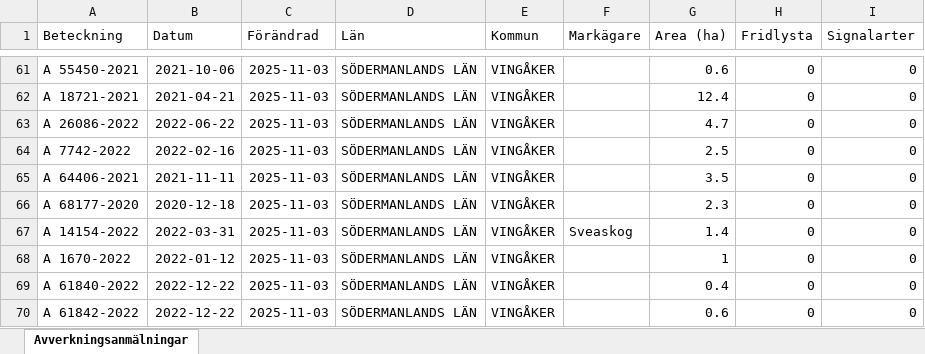
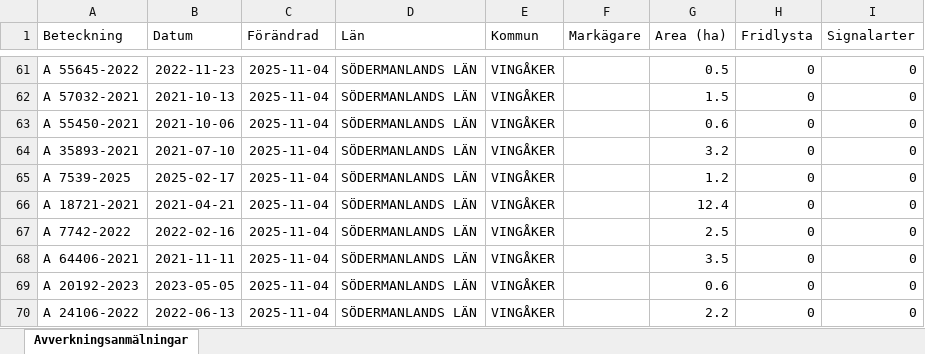
Before and after one commit to klasma/Logging_0428, an Excel workbook: Översikt VINGÅKER.xlsx, sheet Avverkningsanmälningar, drawn as a sheet; only a part is shown, gaps mark what is left out; values as stored, in another font and other column widths than the file's, no borders; the diff covers the shown part only; the diff names each change by its address in the sheet, - before the commit and + after, or states it on an @@ line.

```diff
--- a/Översikt VINGÅKER.xlsx (sheet Avverkningsanmälningar)
+++ b/Översikt VINGÅKER.xlsx (sheet Avverkningsanmälningar)
-A61 (Beteckning): A 55450-2021
+A61 (Beteckning): A 55645-2022
-B61 (Datum): 2021-10-06
+B61 (Datum): 2022-11-23
-C61:C70 (Förändrad): 2025-11-03
+C61:C70 (Förändrad): 2025-11-04
-G61 (Area (ha)): 0.6
+G61 (Area (ha)): 0.5
-A62 (Beteckning): A 18721-2021
+A62 (Beteckning): A 57032-2021
-B62 (Datum): 2021-04-21
+B62 (Datum): 2021-10-13
-G62 (Area (ha)): 12.4
+G62 (Area (ha)): 1.5
-A63 (Beteckning): A 26086-2022
+A63 (Beteckning): A 55450-2021
-B63 (Datum): 2022-06-22
+B63 (Datum): 2021-10-06
-G63 (Area (ha)): 4.7
+G63 (Area (ha)): 0.6
-A64 (Beteckning): A 7742-2022
+A64 (Beteckning): A 35893-2021
-B64 (Datum): 2022-02-16
+B64 (Datum): 2021-07-10
-G64 (Area (ha)): 2.5
+G64 (Area (ha)): 3.2
-A65 (Beteckning): A 64406-2021
+A65 (Beteckning): A 7539-2025
-B65 (Datum): 2021-11-11
+B65 (Datum): 2025-02-17
-G65 (Area (ha)): 3.5
+G65 (Area (ha)): 1.2
-A66 (Beteckning): A 68177-2020
+A66 (Beteckning): A 18721-2021
-B66 (Datum): 2020-12-18
+B66 (Datum): 2021-04-21
-G66 (Area (ha)): 2.3
+G66 (Area (ha)): 12.4
-A67 (Beteckning): A 14154-2022
+A67 (Beteckning): A 7742-2022
-B67 (Datum): 2022-03-31
+B67 (Datum): 2022-02-16
-F67 (Markägare): Sveaskog
+F67 (Markägare): (empty)
-G67 (Area (ha)): 1.4
+G67 (Area (ha)): 2.5
-A68 (Beteckning): A 1670-2022
+A68 (Beteckning): A 64406-2021
-B68 (Datum): 2022-01-12
+B68 (Datum): 2021-11-11
-G68 (Area (ha)): 1
+G68 (Area (ha)): 3.5
-A69 (Beteckning): A 61840-2022
+A69 (Beteckning): A 20192-2023
-B69 (Datum): 2022-12-22
+B69 (Datum): 2023-05-05
-G69 (Area (ha)): 0.4
+G69 (Area (ha)): 0.6
-A70 (Beteckning): A 61842-2022
+A70 (Beteckning): A 24106-2022
-B70 (Datum): 2022-12-22
+B70 (Datum): 2022-06-13
-G70 (Area (ha)): 0.6
+G70 (Area (ha)): 2.2
```
Also changed, not shown: 1002 edited cells elsewhere in this sheet, artfynd/A 24301-2021 artfynd.xlsx, artfynd/A 43704-2021 artfynd.xlsx, 53 other files.
